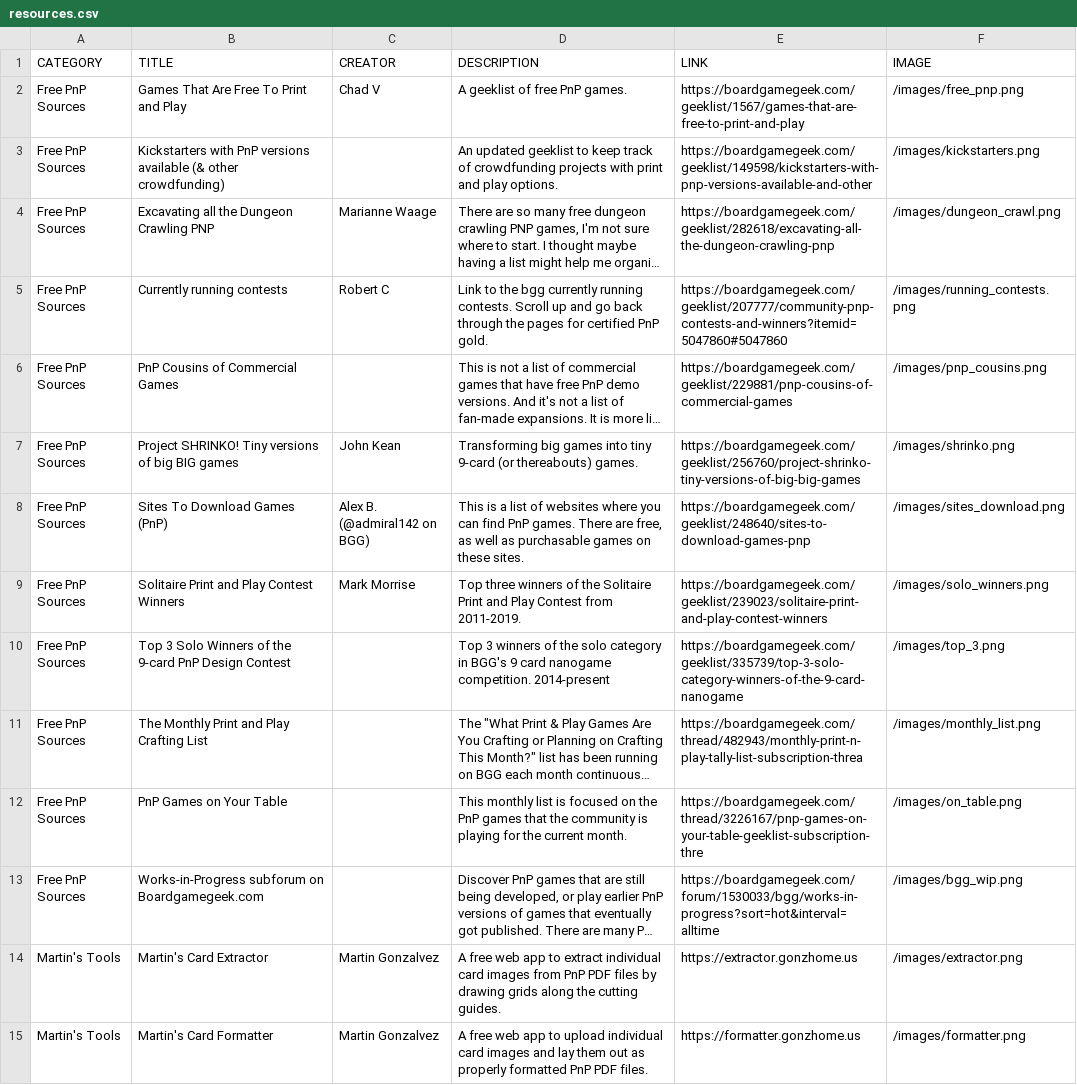
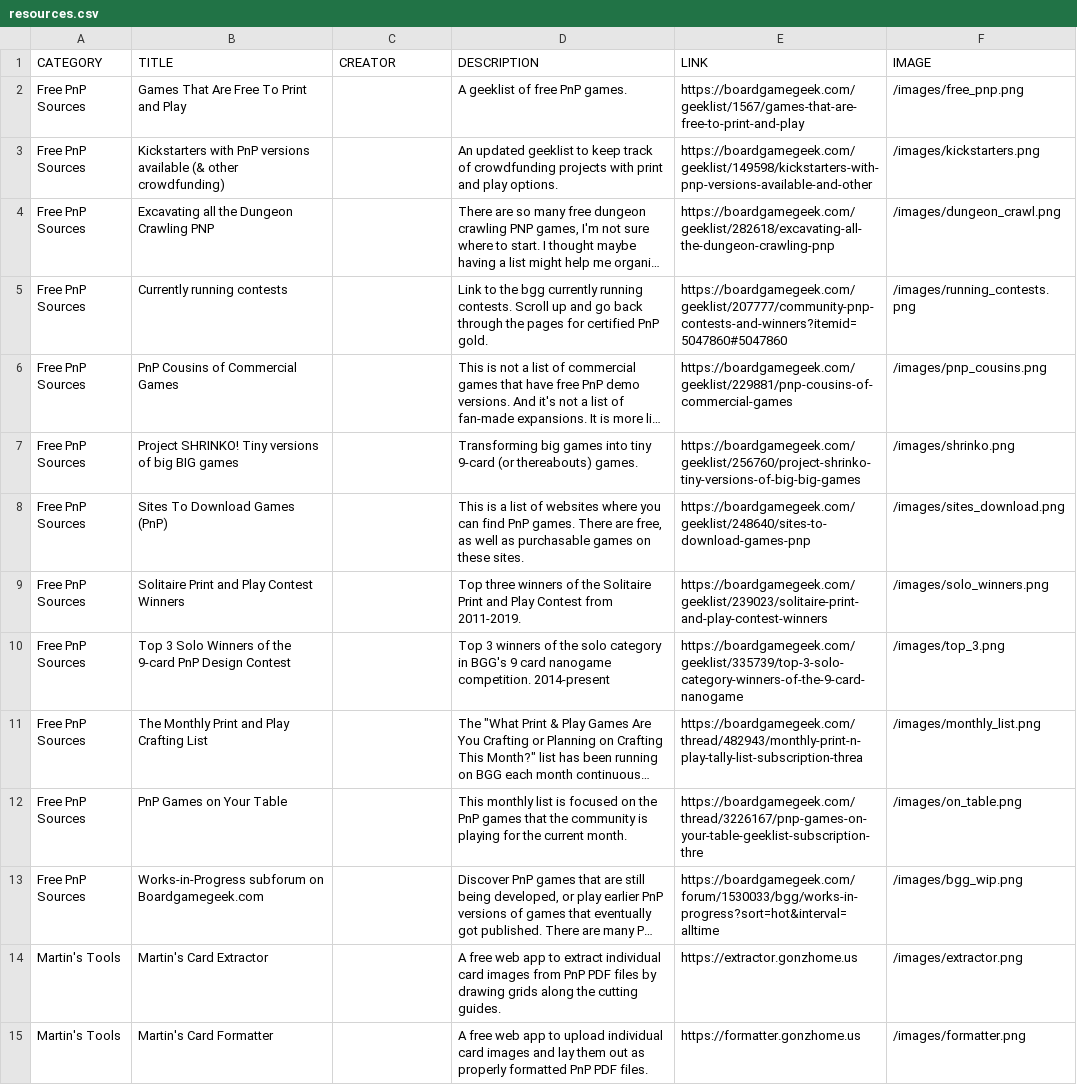
Before and after one commit to mgonzalvez/pnptools, a CSV file: data/resources.csv, drawn as a sheet; only a part is shown; long unchanged cells end in …; the diff covers the shown part only; the diff names each change by its address in the sheet, - before the commit and + after, or states it on an @@ line.

Commit message:
chore: sync resources.csv from Google Sheets

```diff
--- a/data/resources.csv
+++ b/data/resources.csv
-C2 (CREATOR): Chad V
+C2 (CREATOR): (empty)
-C4 (CREATOR): Marianne Waage
+C4 (CREATOR): (empty)
-C5 (CREATOR): Robert C
+C5 (CREATOR): (empty)
-C7 (CREATOR): John Kean
+C7 (CREATOR): (empty)
-C8 (CREATOR): Alex B. (@admiral142 on BGG)
+C8 (CREATOR): (empty)
-C9 (CREATOR): Mark Morrise
+C9 (CREATOR): (empty)
-C14:C15 (CREATOR): Martin Gonzalvez
+C14:C15 (CREATOR): (empty)
```
Also changed, not shown: 1 added row and 15 edited cells elsewhere in this file.
